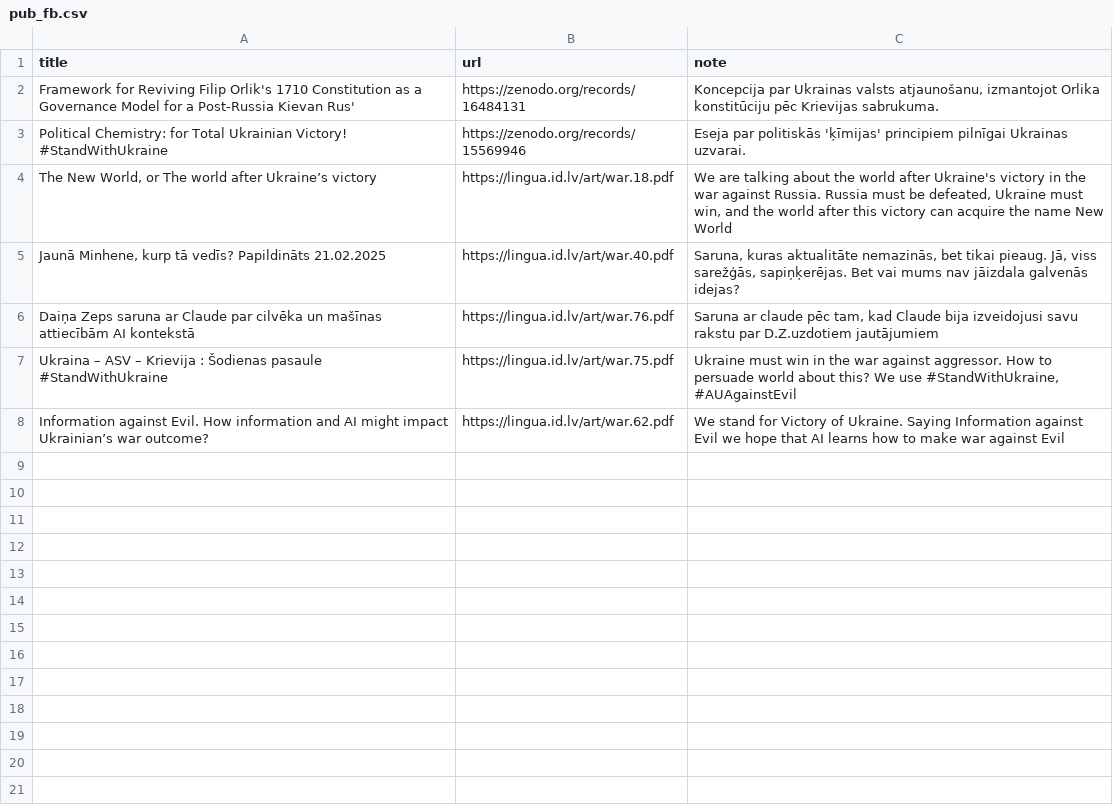
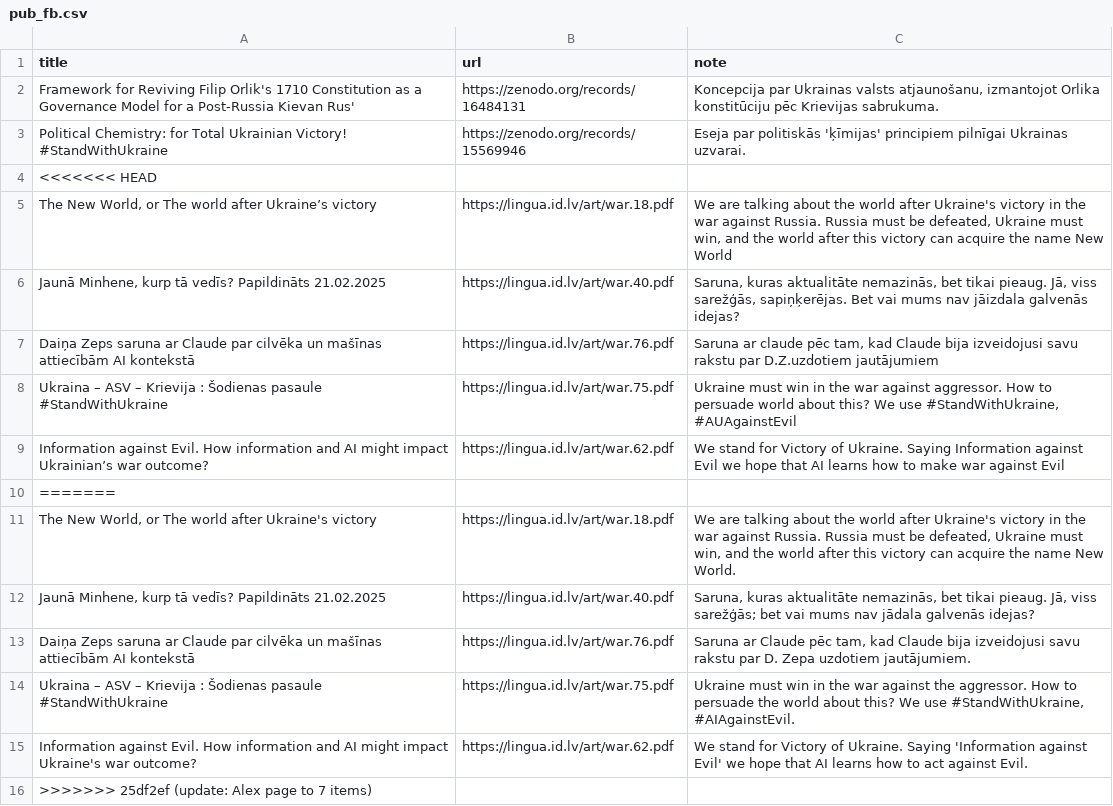
Before and after one commit to italozeps/custom-gpts, a CSV file: data/pub_fb.csv, drawn as a sheet.

Commit message:
update: Alex page to 7 items

```diff
--- a/data/pub_fb.csv
+++ b/data/pub_fb.csv
@@ -3,2 +3,3 @@ title,url,note
 "Political Chemistry: for Total Ukrainian Victory! #StandWithUkraine","https://zenodo.org/records/15569946","Eseja par politiskās 'ķīmijas' principiem pilnīgai Ukrainas uzvarai."
+<<<<<<< HEAD
 "The New World, or The world after Ukraine’s victory","https://lingua.id.lv/art/war.18.pdf","We are talking about the world after Ukraine's victory in the war against Russia. Russia must be defeated, Ukraine must win, and the world after this victory can acquire the name New World"
@@ -8 +9,8 @@ title,url,note
 "Information against Evil. How information and AI might impact Ukrainian’s war outcome?","https://lingua.id.lv/art/war.62.pdf","We stand for Victory of Ukraine. Saying Information against Evil we hope that AI learns how to make war against Evil"
+=======
+"The New World, or The world after Ukraine's victory","https://lingua.id.lv/art/war.18.pdf","We are talking about the world after Ukraine's victory in the war against Russia. Russia must be defeated, Ukraine must win, and the world after this victory can acquire the name New World."
+"Jaunā Minhene, kurp tā vedīs? Papildināts 21.02.2025","https://lingua.id.lv/art/war.40.pdf","Saruna, kuras aktualitāte nemazinās, bet tikai pieaug. Jā, viss sarežģās; bet vai mums nav jādala galvenās idejas?"
+"Daiņa Zeps saruna ar Claude par cilvēka un mašīnas attiecībām AI kontekstā","https://lingua.id.lv/art/war.76.pdf","Saruna ar Claude pēc tam, kad Claude bija izveidojusi savu rakstu par D. Zepa uzdotiem jautājumiem."
+"Ukraina – ASV – Krievija : Šodienas pasaule #StandWithUkraine","https://lingua.id.lv/art/war.75.pdf","Ukraine must win in the war against the aggressor. How to persuade the world about this? We use #StandWithUkraine, #AIAgainstEvil."
+"Information against Evil. How information and AI might impact Ukraine's war outcome?","https://lingua.id.lv/art/war.62.pdf","We stand for Victory of Ukraine. Saying 'Information against Evil' we hope that AI learns how to act against Evil."
+>>>>>>> 25df2ef (update: Alex page to 7 items)
```
Also changed, not shown: 1 other file.
